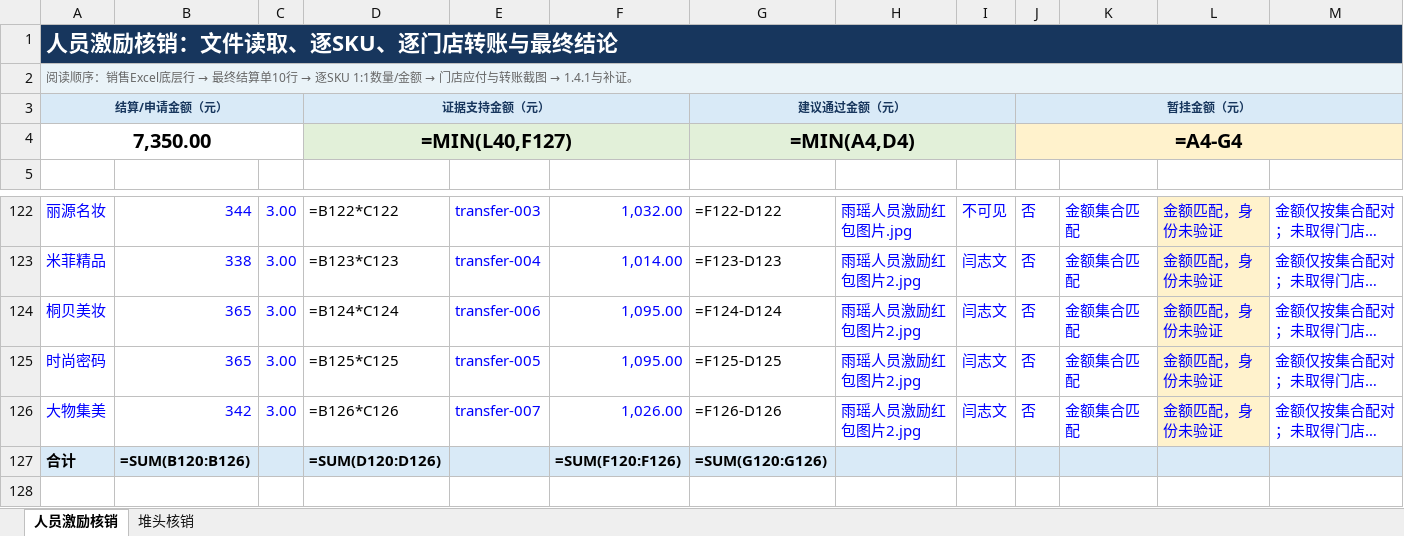
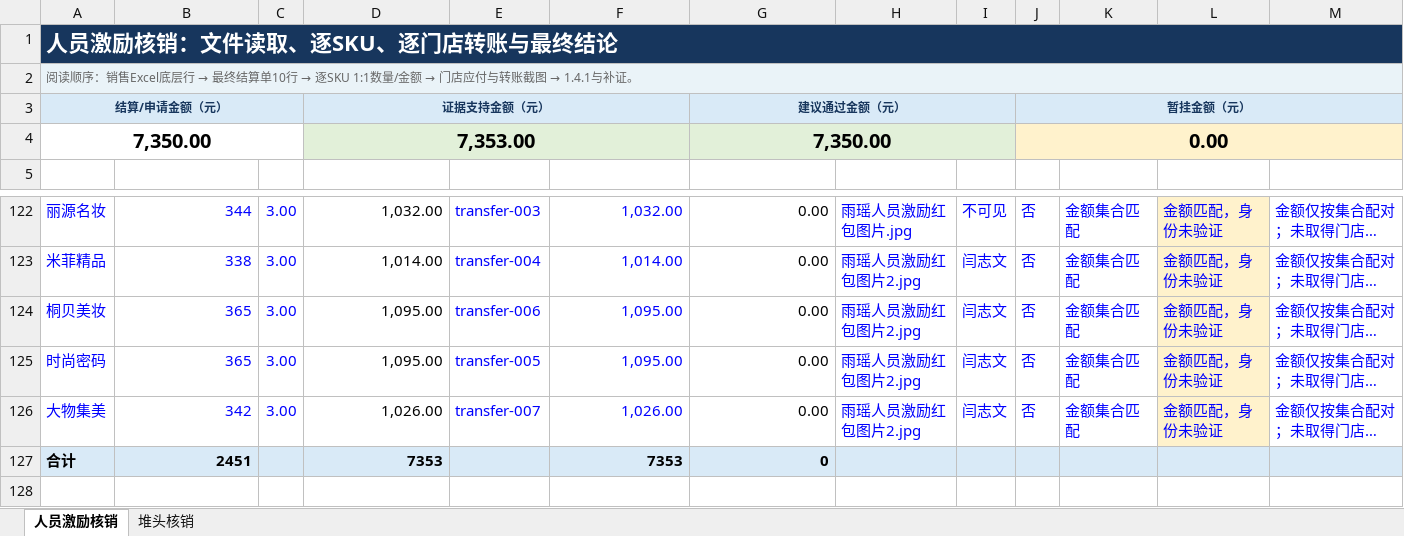
Before and after one commit to yzzzzzzz123/offline-activity-audit, an Excel workbook: output/20260814-two-sheet-002-线下活动核销结果.xlsx, sheet 人员激励核销, drawn as a sheet; only a part is shown, gaps mark what is left out; long unchanged cells end in …; values as stored, in another font and other column widths than the file's, no borders; formulas without a stored value are shown as written; removed rows and columns are numbered as before the commit, all else as after; the diff covers the shown part only; the diff names each change by its address in the sheet, - before the commit and + after, or states it on an @@ line.

```diff
--- a/output/20260814-two-sheet-002-线下活动核销结果.xlsx (sheet 人员激励核销)
+++ b/output/20260814-two-sheet-002-线下活动核销结果.xlsx (sheet 人员激励核销)
-row 4: 7,350.00 |  |  | =MIN(L40,F127) |  |  | =MIN(A4,D4) |  |  | =A4-G4
+row 4: 7,350.00 |  |  | 7,353.00 |  |  | 7,350.00 |  |  | 0.00
-D122: =B122*C122
+D122: 1,032.00
-G122: =F122-D122
+G122: 0.00
-D123: =B123*C123
+D123: 1,014.00
-G123: =F123-D123
+G123: 0.00
-D124: =B124*C124
+D124: 1,095.00
-G124: =F124-D124
+G124: 0.00
-D125: =B125*C125
+D125: 1,095.00
-G125: =F125-D125
+G125: 0.00
-D126: =B126*C126
+D126: 1,026.00
-G126: =F126-D126
+G126: 0.00
-row 127: 合计 | =SUM(B120:B126) |  | =SUM(D120:D126) |  | =SUM(F120:F126) | =SUM(G120:G126)
+row 127: 合计 | 2451 |  | 7353 |  | 7353 | 0
```
Also changed, not shown: 1 added row, 1 removed row and 116 edited cells elsewhere in this sheet, sheet 堆头核销.
